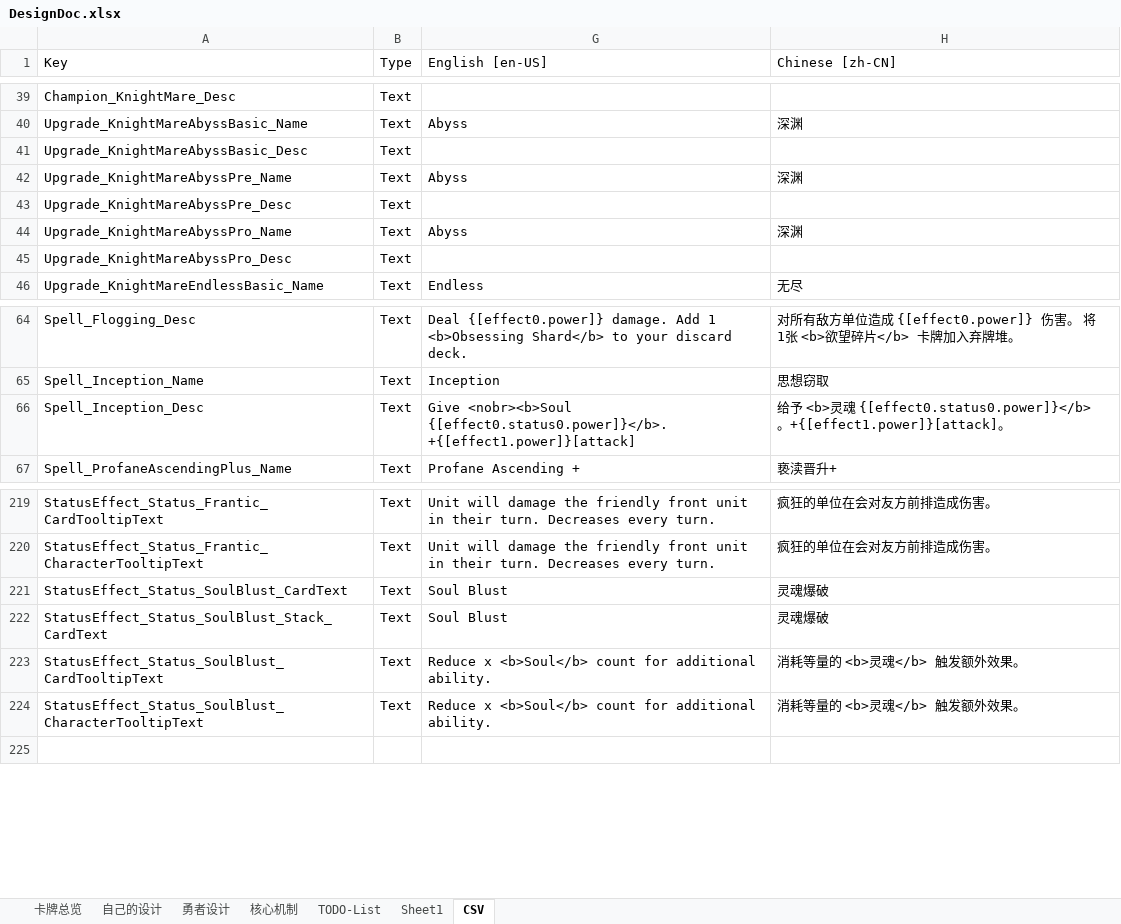
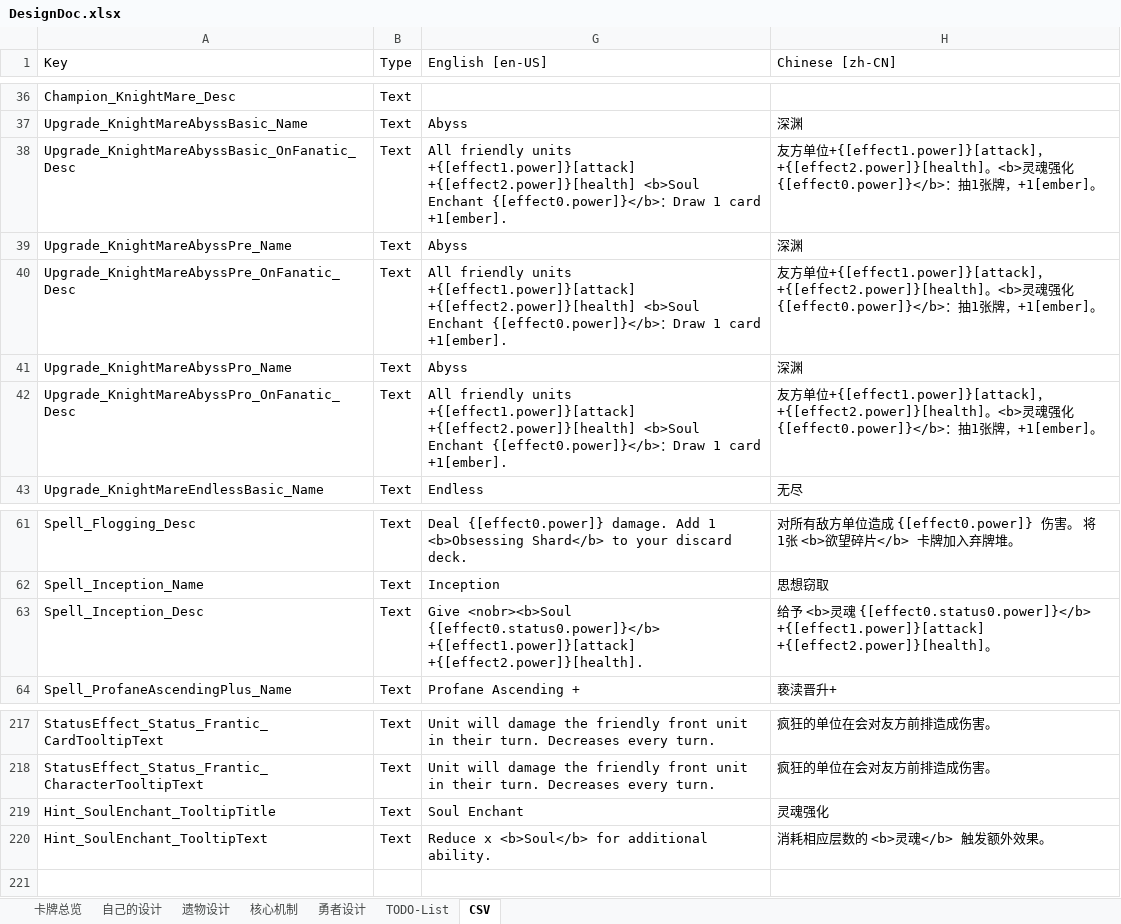
Before and after one commit to CodePointer/CubusClan, an Excel workbook: DesignDoc.xlsx, sheet CSV, drawn as a sheet; only a part is shown, gaps mark what is left out; values as stored, in another font and other column widths than the file's, no borders; removed rows and columns are numbered as before the commit, all else as after; the diff covers the shown part only; the diff names each change by its address in the sheet, - before the commit and + after, or states it on an @@ line.

```diff
--- a/DesignDoc.xlsx (sheet CSV)
+++ b/DesignDoc.xlsx (sheet CSV)
-sheet tab: Sheet1
+sheet tab: 遗物设计
@@ sheet tab order changed: 卡牌总览 | 自己的设计 | 遗物设计 | 核心机制 | 勇者设计 | TODO-List | CSV @@
-row 41: Upgrade_KnightMareAbyssBasic_Desc | Text
+row 38: Upgrade_KnightMareAbyssBasic_OnFanatic_Desc | Text | All friendly units +{[effect1.power]}[attack] +{[effect2.power]}[health] <b>Soul Enchant {[effect0.power]}</b>：Draw 1 card +1[ember]. | 友方单位+{[effect1.power]}[attack]，+{[effect2.power]}[health]。<b>灵魂强化 {[effect0.power]}</b>：抽1张牌，+1[ember]。
-row 43: Upgrade_KnightMareAbyssPre_Desc | Text
+row 40: Upgrade_KnightMareAbyssPre_OnFanatic_Desc | Text | All friendly units +{[effect1.power]}[attack] +{[effect2.power]}[health] <b>Soul Enchant {[effect0.power]}</b>：Draw 1 card +1[ember]. | 友方单位+{[effect1.power]}[attack]，+{[effect2.power]}[health]。<b>灵魂强化 {[effect0.power]}</b>：抽1张牌，+1[ember]。
-row 45: Upgrade_KnightMareAbyssPro_Desc | Text
+row 42: Upgrade_KnightMareAbyssPro_OnFanatic_Desc | Text | All friendly units +{[effect1.power]}[attack] +{[effect2.power]}[health] <b>Soul Enchant {[effect0.power]}</b>：Draw 1 card +1[ember]. | 友方单位+{[effect1.power]}[attack]，+{[effect2.power]}[health]。<b>灵魂强化 {[effect0.power]}</b>：抽1张牌，+1[ember]。
-G63 (English [en-US]): Give <nobr><b>Soul {[effect0.status0.power]}</b>. +{[effect1.power]}[attack]
+G63 (English [en-US]): Give <nobr><b>Soul {[effect0.status0.power]}</b> +{[effect1.power]}[attack] +{[effect2.power]}[health].
-H63 (Chinese [zh-CN]): …{[effect0.status0.power]}</b>。+{[effect1.power]}[attack]。
+H63 (Chinese [zh-CN]): …{[effect0.status0.power]}</b> +{[effect1.power]}[attack] +{[effect2.power]}[health]。
-row 221: StatusEffect_Status_SoulBlust_CardText | Text | Soul Blust | 灵魂爆破
-row 222: StatusEffect_Status_SoulBlust_Stack_CardText | Text | Soul Blust | 灵魂爆破
+row 219: Hint_SoulEnchant_TooltipTitle | Text | Soul Enchant | 灵魂强化
-A220 (Key): StatusEffect_Status_SoulBlust_CardTooltipText
+A220 (Key): Hint_SoulEnchant_TooltipText
-G220 (English [en-US]): …x <b>Soul</b> count for additional…
+G220 (English [en-US]): …x <b>Soul</b> for additional…
-H220 (Chinese [zh-CN]): 消耗等量的 <b>灵魂</b> 触发额外效果。
+H220 (Chinese [zh-CN]): 消耗相应层数的 <b>灵魂</b> 触发额外效果。
-row 224: StatusEffect_Status_SoulBlust_CharacterTooltipText | Text | Reduce x <b>Soul</b> count for additional ability. | 消耗等量的 <b>灵魂</b> 触发额外效果。
```
Also changed, not shown: 7 added rows, 9 removed rows and 26 edited cells elsewhere in this sheet, sheet TODO-List, sheet 勇者设计, sheet 遗物设计, 31 other files.
